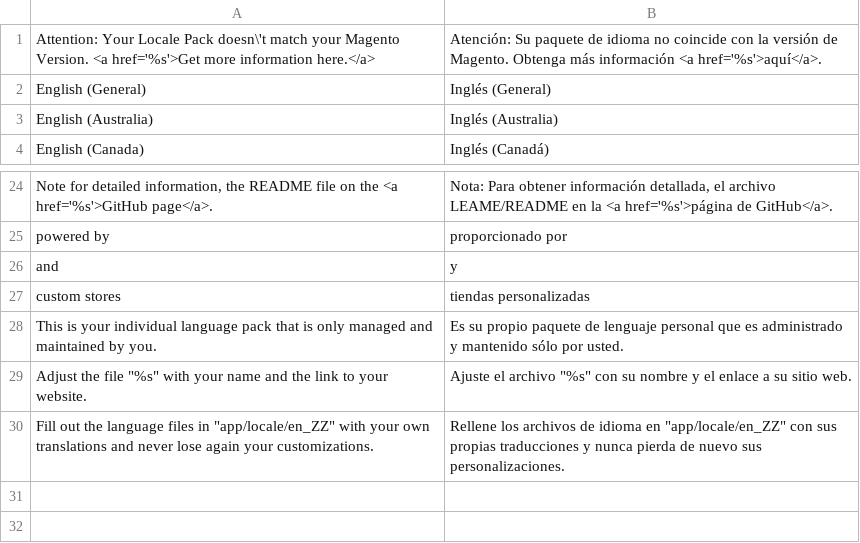
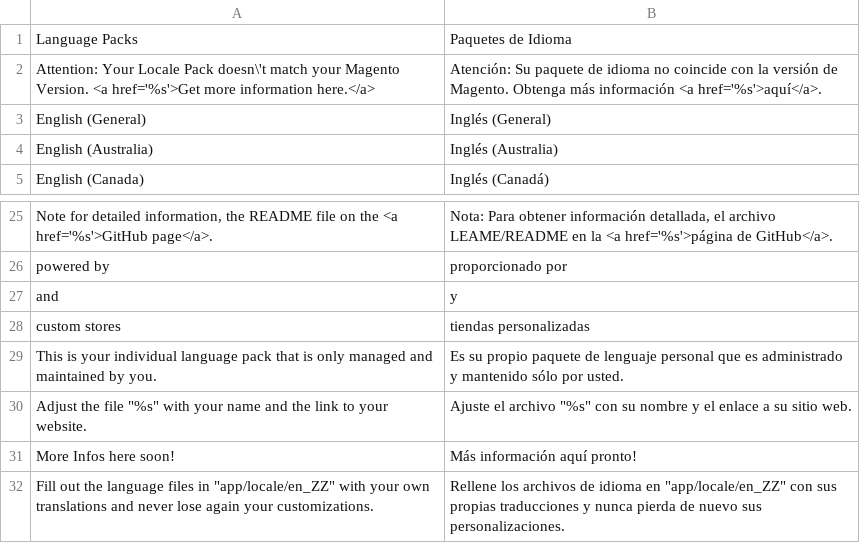
Before and after one commit to MaWoScha/German_LocalePack_en_US, a CSV file: app/locale/es_ES/German_LocaleEn.csv, drawn as a sheet; only a part is shown, gaps mark what is left out; the diff names each change by its address in the sheet, - before the commit and + after, or states it on an @@ line.

```diff
--- a/app/locale/es_ES/German_LocaleEn.csv
+++ b/app/locale/es_ES/German_LocaleEn.csv
+row 1: Language Packs | Paquetes de Idioma
+row 31: More Infos here soon! | Más información aquí pronto!
```
Also changed, not shown: app/locale/de_DE/German_LocaleEn.csv, app/locale/en_US/German_LocaleEn.csv, 7 other files.
